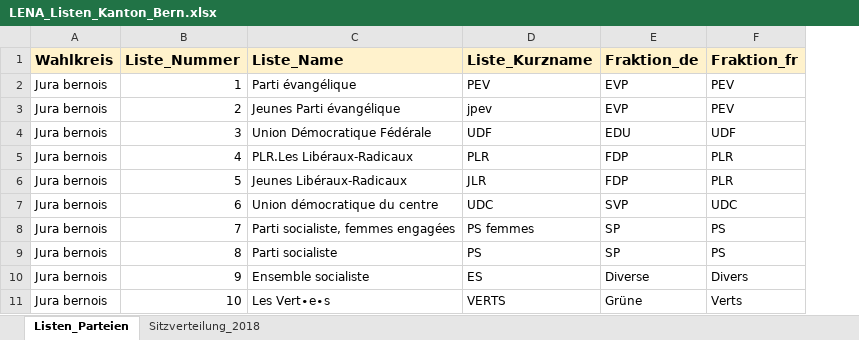
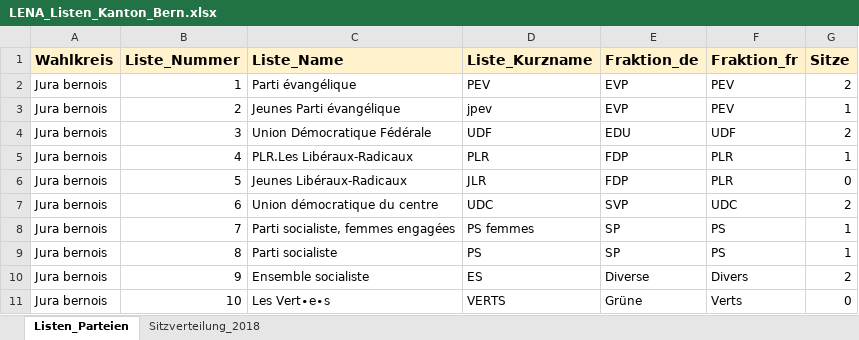
Before and after one commit to awp-finanznachrichten/lena_wahlen, an Excel workbook: Bern_2022/Daten/LENA_Listen_Kanton_Bern.xlsx, sheet Listen_Parteien, drawn as a sheet; only a part is shown; values as stored, in another font and other column widths than the file's, no borders; charts and pictures not drawn; the diff names each change by its address in the sheet, - before the commit and + after, or states it on an @@ line.

```diff
--- a/Bern_2022/Daten/LENA_Listen_Kanton_Bern.xlsx (sheet Listen_Parteien)
+++ b/Bern_2022/Daten/LENA_Listen_Kanton_Bern.xlsx (sheet Listen_Parteien)
+column G (Sitze), rows 2-11: 2 | 1 | 2 | 1 | 0 | 2 | 1 | 1 | 2 | 0
```
Also changed, not shown: sheet Sitzverteilung_2018, charts or pictures, 2 other files.
